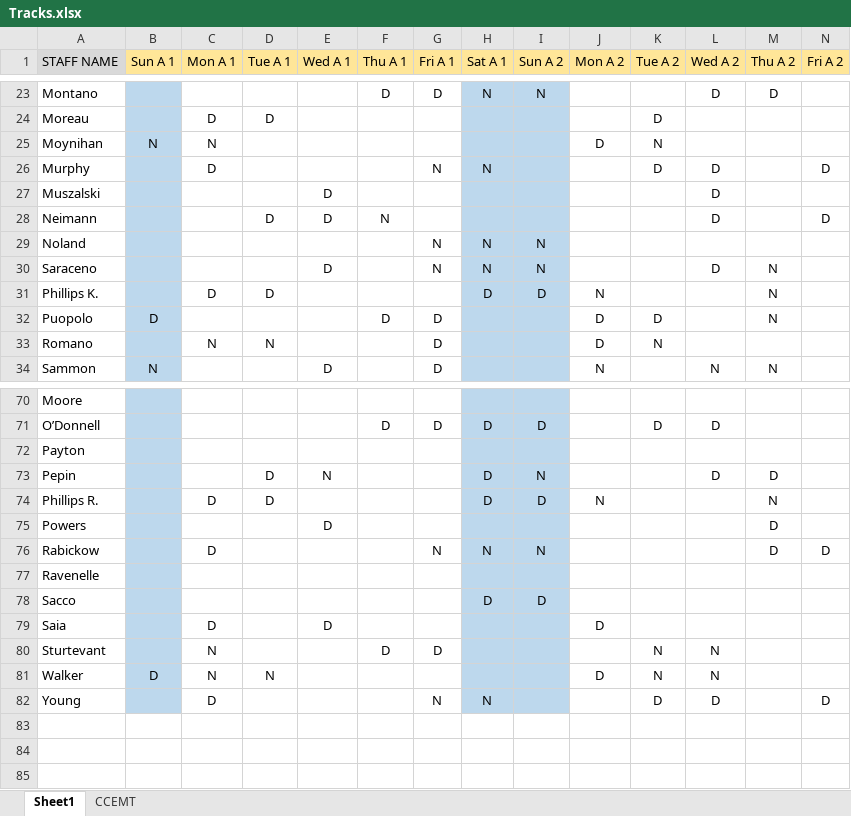
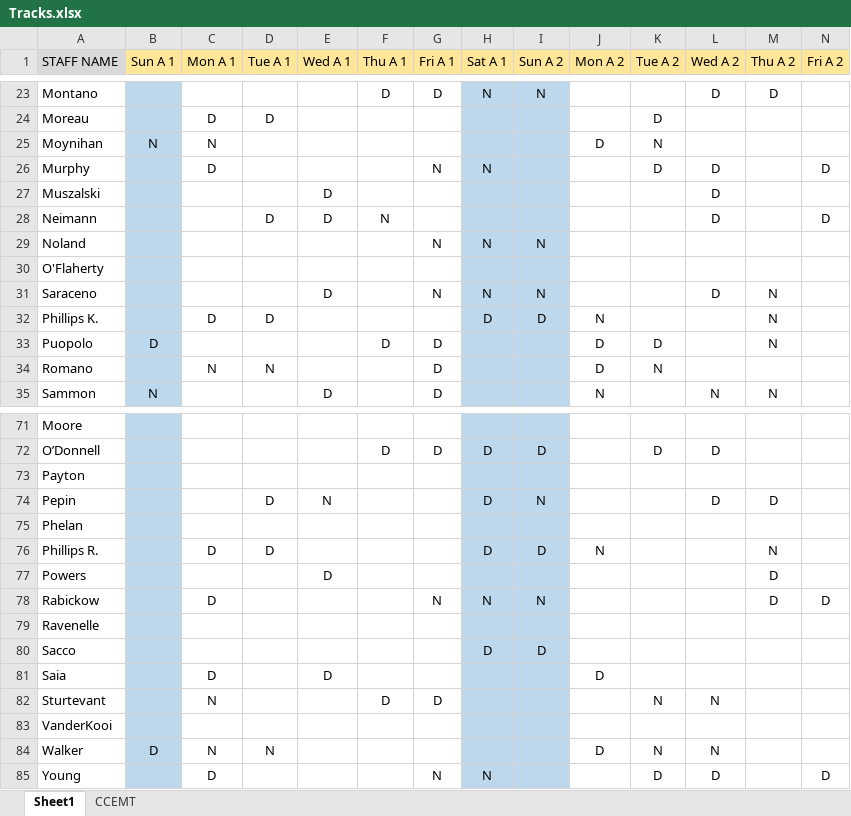
Before and after one commit to AlphaBravo227/CrewOps360, an Excel workbook: upload files/Tracks.xlsx, sheet Sheet1, drawn as a sheet; only a part is shown, gaps mark what is left out; values as stored, in another font and other column widths than the file's, no borders; rows hold the shown columns only; the diff names each change by its address in the sheet, - before the commit and + after, or states it on an @@ line.

```diff
--- a/upload files/Tracks.xlsx (sheet Sheet1)
+++ b/upload files/Tracks.xlsx (sheet Sheet1)
+row 30: O'Flaherty
+row 75: Phelan
+row 83: VanderKooi
```
Also changed, not shown: 1 other file.
